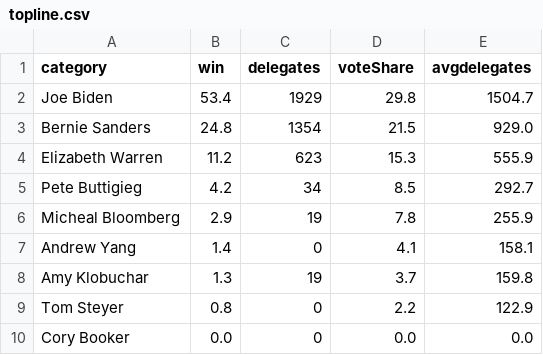
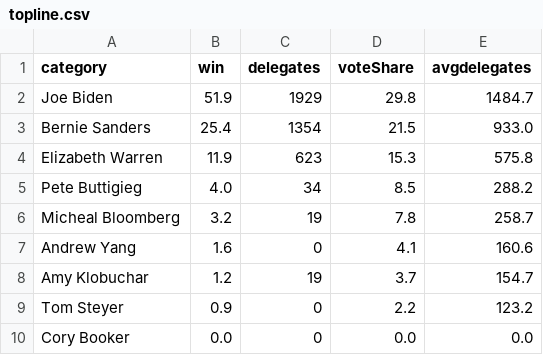
Before and after one commit to ben2vec/jhkforecasts, a CSV file: democratic_primary/topline.csv, drawn as a sheet.

```diff
--- a/democratic_primary/topline.csv
+++ b/democratic_primary/topline.csv
@@ -1,10 +1,10 @@
 category,win,delegates,voteShare,avgdelegates
-Joe Biden,53.4,1929,29.8,1504.7
-Bernie Sanders,24.8,1354,21.5,929.0
-Elizabeth Warren,11.2,623,15.3,555.9
-Pete Buttigieg,4.2,34,8.5,292.7
-Micheal Bloomberg,2.9,19,7.8,255.9
-Andrew Yang,1.4,0,4.1,158.1
-Amy Klobuchar,1.3,19,3.7,159.8
-Tom Steyer,0.8,0,2.2,122.9
+Joe Biden,51.9,1929,29.8,1484.7
+Bernie Sanders,25.4,1354,21.5,933.0
+Elizabeth Warren,11.9,623,15.3,575.8
+Pete Buttigieg,4.0,34,8.5,288.2
+Micheal Bloomberg,3.2,19,7.8,258.7
+Andrew Yang,1.6,0,4.1,160.6
+Amy Klobuchar,1.2,19,3.7,154.7
+Tom Steyer,0.9,0,2.2,123.2
 Cory Booker,0.0,0,0.0,0.0
```
Also changed, not shown: democratic_primary/Sheet1.csv, 5 other files.
